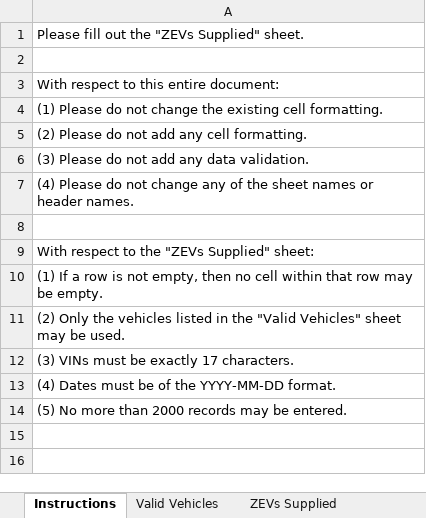
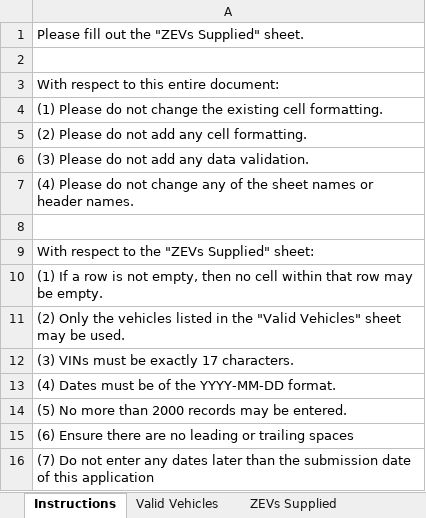
Before and after one commit to bcgov/zeva2, an Excel workbook: next/app/zev-unit-activities/lib/credit-applications/templates/credit_application_supplier_template.xlsx, sheet Instructions, drawn as a sheet; values as stored, in another font and other column widths than the file's, no borders; the diff names each change by its address in the sheet, - before the commit and + after, or states it on an @@ line.

Commit message:
chore: update CA template (#550)

```diff
--- a/next/app/zev-unit-activities/lib/credit-applications/templates/credit_application_supplier_template.xlsx (sheet Instructions)
+++ b/next/app/zev-unit-activities/lib/credit-applications/templates/credit_application_supplier_template.xlsx (sheet Instructions)
+row 15: (6) Ensure there are no leading or trailing spaces
+row 16: (7) Do not enter any dates later than the submission date of this application
```
